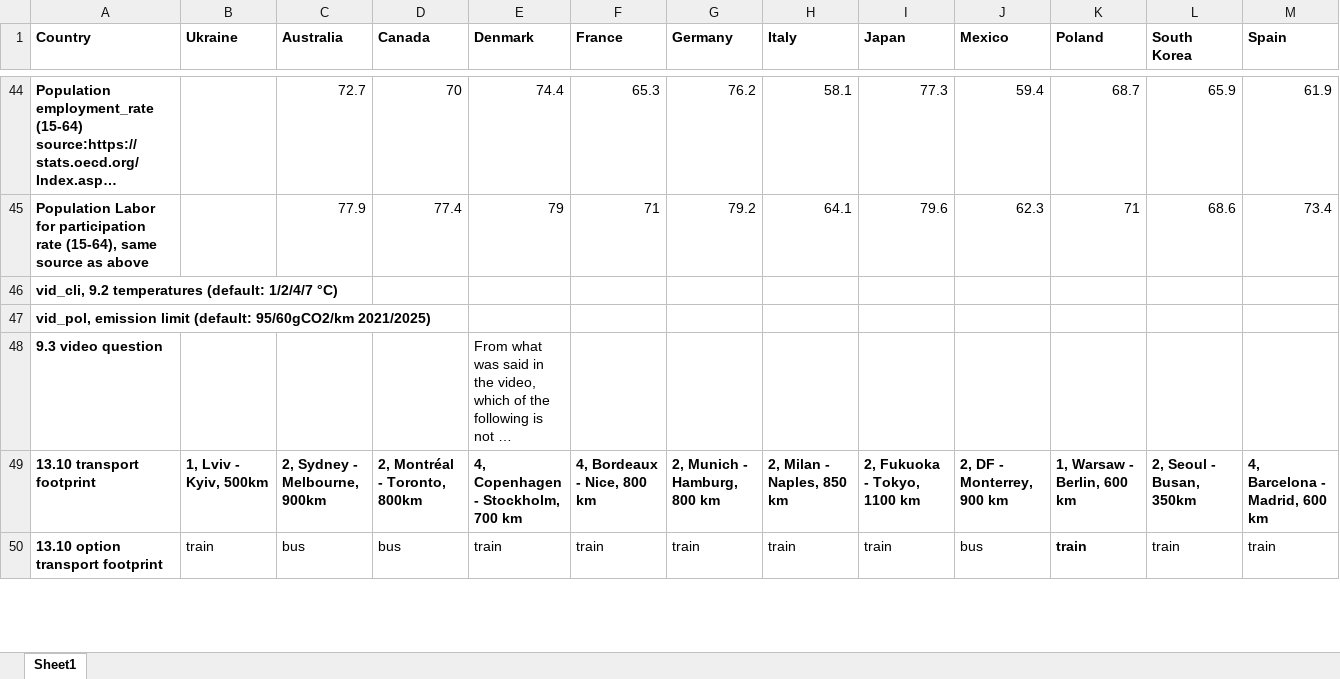
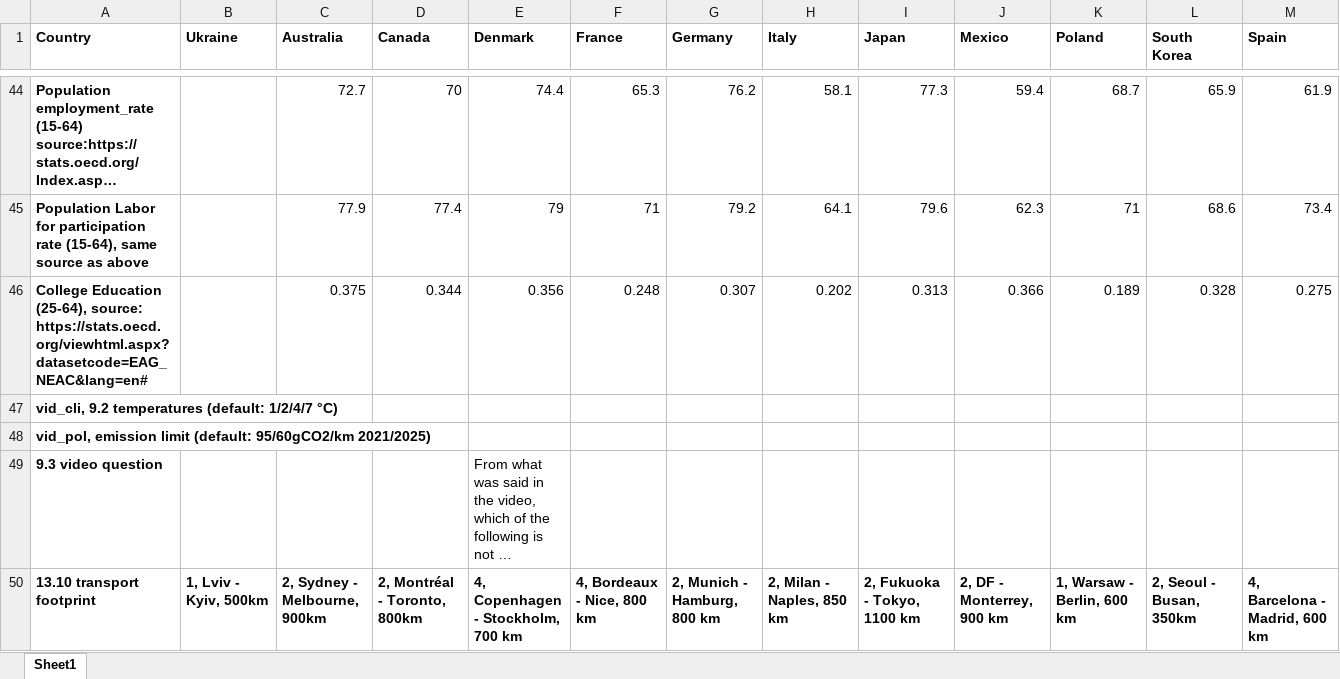
Before and after one commit to mariuslehenaff/oecd_climate, an Excel workbook: questionnaires/board.xlsx, sheet Sheet1, drawn as a sheet; only a part is shown, gaps mark what is left out; the shorter side is filled out with more unchanged rows; long unchanged cells end in …; values as stored, in another font and other column widths than the file's, no borders; rows hold the shown columns only; the diff names each change by its address in the sheet, - before the commit and + after, or states it on an @@ line.

Commit message:
Add college + employment data

```diff
--- a/questionnaires/board.xlsx (sheet Sheet1)
+++ b/questionnaires/board.xlsx (sheet Sheet1)
+row 46: College Education (25-64), source: https://stats.oecd.org/viewhtml.aspx?datasetcode=EAG_NEAC&lang=en# |  | 0.375 | 0.344 | 0.356 | 0.248 | 0.307 | 0.202 | 0.313 | 0.366 | 0.189 | 0.328 | 0.275
```
Also changed, not shown: 8 other files.
